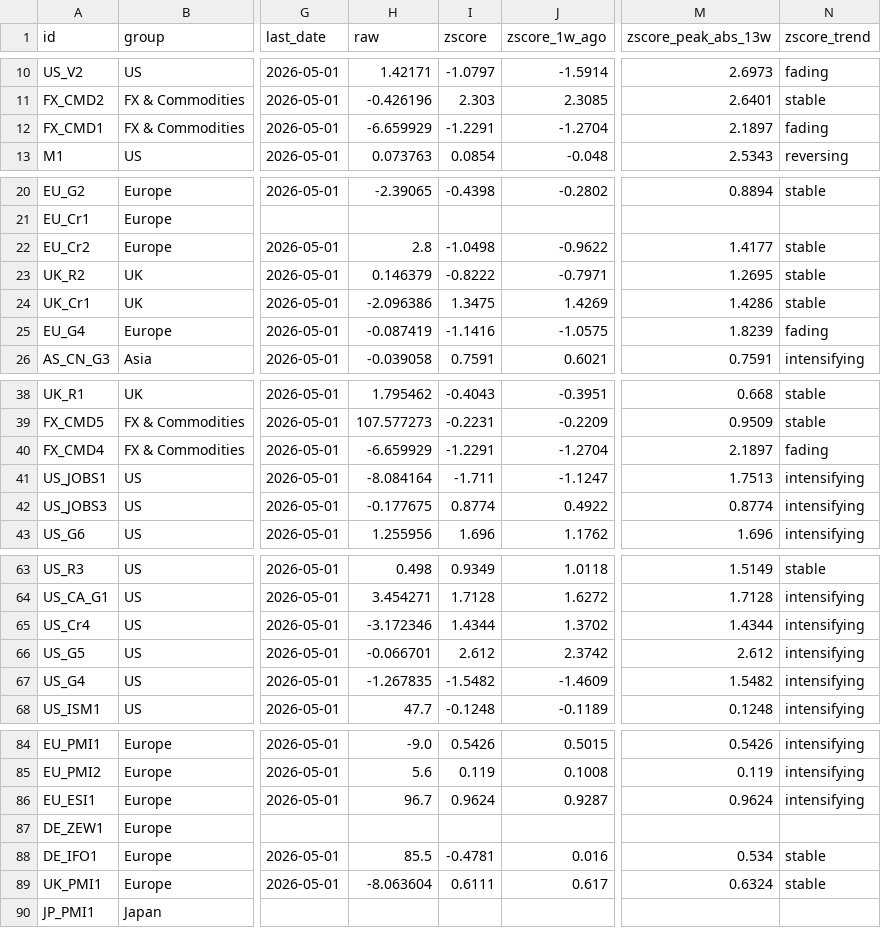
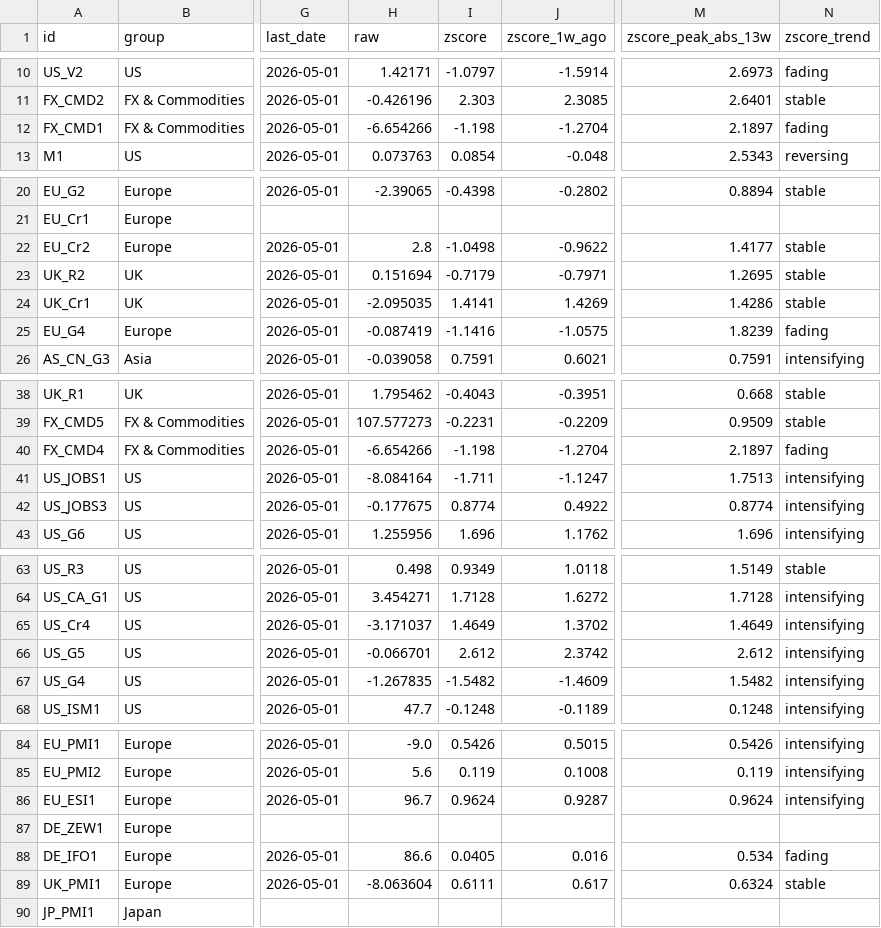
Before and after one commit to Kasim81/market_dash_auto, a CSV file: data/macro_market.csv, drawn as a sheet; only a part is shown, gaps mark what is left out; the diff covers the shown part only; the diff names each change by its address in the sheet, - before the commit and + after, or states it on an @@ line.

```diff
--- a/data/macro_market.csv
+++ b/data/macro_market.csv
-H12 (raw): -6.659929
+H12 (raw): -6.654266
-I12 (zscore): -1.2291
+I12 (zscore): -1.198
-H23 (raw): 0.146379
+H23 (raw): 0.151694
-I23 (zscore): -0.8222
+I23 (zscore): -0.7179
-H24 (raw): -2.096386
+H24 (raw): -2.095035
-I24 (zscore): 1.3475
+I24 (zscore): 1.4141
-H40 (raw): -6.659929
+H40 (raw): -6.654266
-I40 (zscore): -1.2291
+I40 (zscore): -1.198
-H65 (raw): -3.172346
+H65 (raw): -3.171037
-I65 (zscore): 1.4344
+I65 (zscore): 1.4649
-M65 (zscore_peak_abs_13w): 1.4344
+M65 (zscore_peak_abs_13w): 1.4649
-H88 (raw): 85.5
+H88 (raw): 86.6
-I88 (zscore): -0.4781
+I88 (zscore): 0.0405
-N88 (zscore_trend): stable
+N88 (zscore_trend): fading
```
Also changed, not shown: 2 edited cells elsewhere in this file, data/macro_economic.csv, data/market_data.csv, 7 other files.
